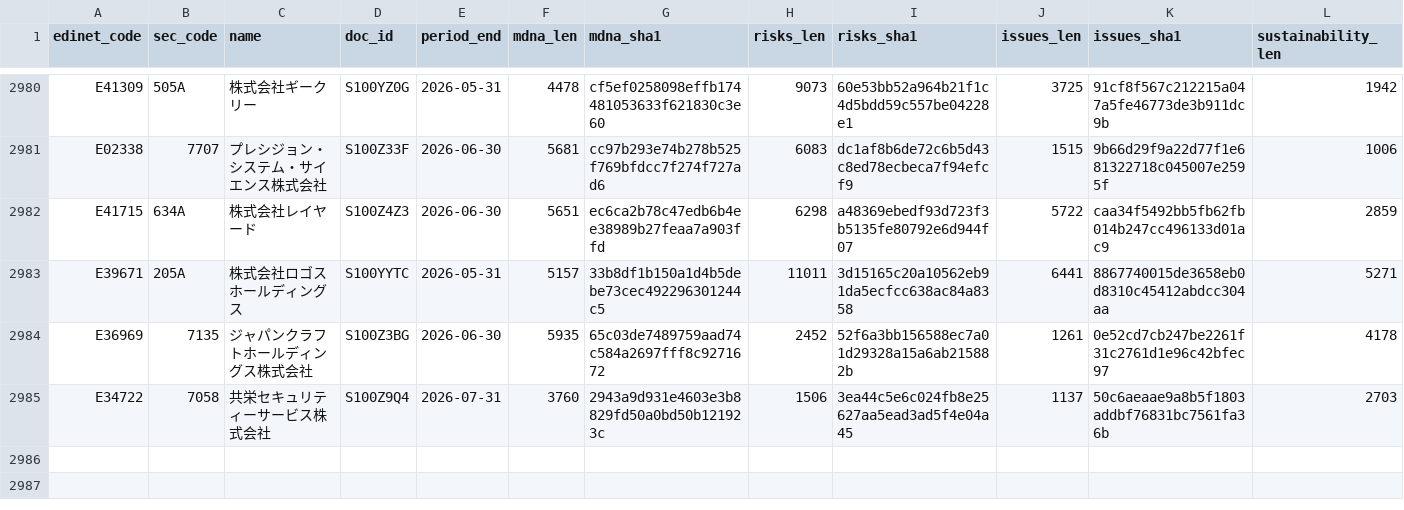
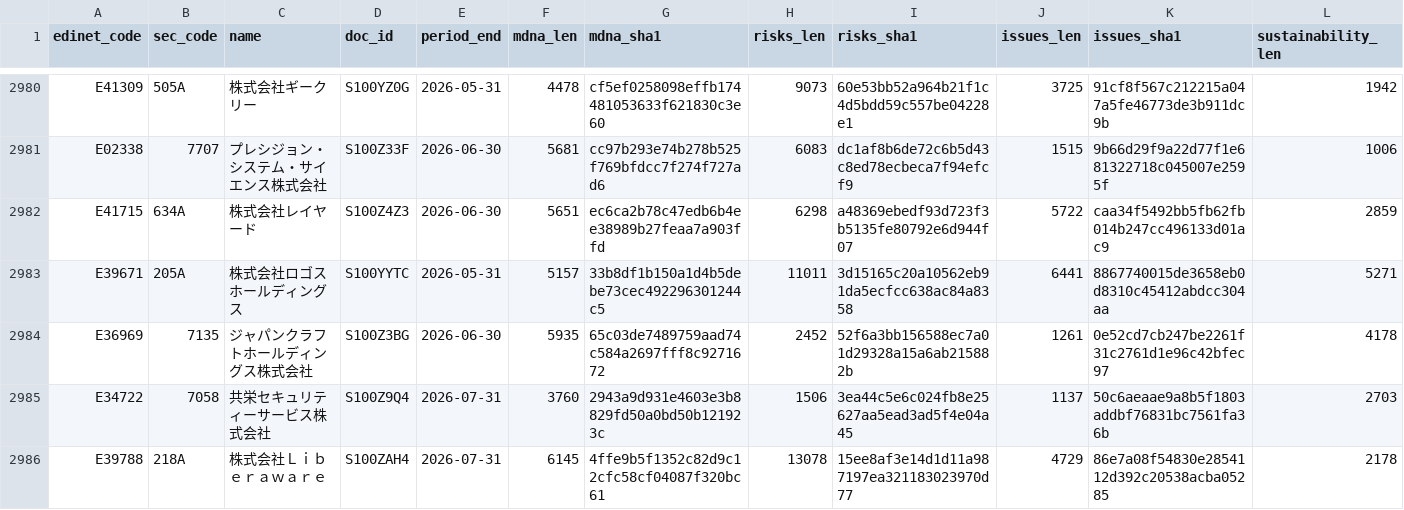
Before and after one commit to varmil/nenshu, a CSV file: pipeline/data/analysis_text_manifest.csv, drawn as a sheet; only a part is shown, gaps mark what is left out; rows hold the shown columns only; the diff names each change by its address in the sheet, - before the commit and + after, or states it on an @@ line.

```diff
--- a/pipeline/data/analysis_text_manifest.csv
+++ b/pipeline/data/analysis_text_manifest.csv
+row 2986: E39788 | 218A | 株式会社Ｌｉｂｅｒａｗａｒｅ | S100ZAH4 | 2026-07-31 | 6145 | 4ffe9b5f1352c82d9c12cfc58cf04087f320bc61 | 13078 | 15ee8af3e14d1d11a987197ea321183023970d77 | 4729 | 86e7a08f54830e2854112d392c20538acba05285 | 2178
```
Also changed, not shown: 1 other file.
